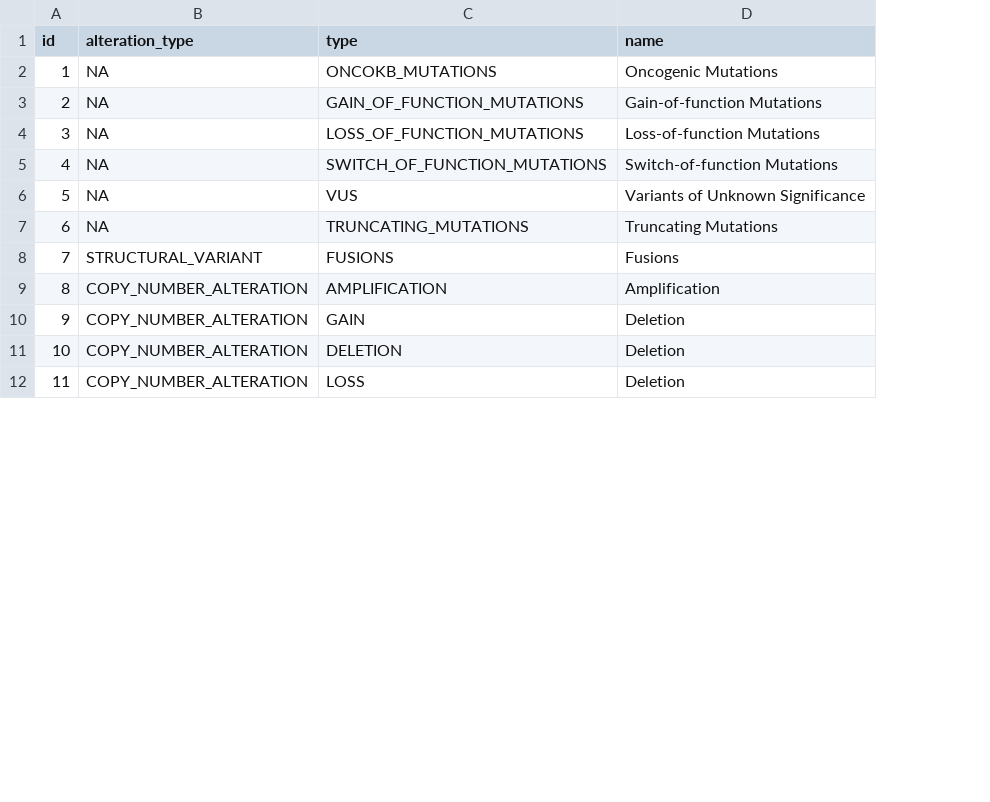
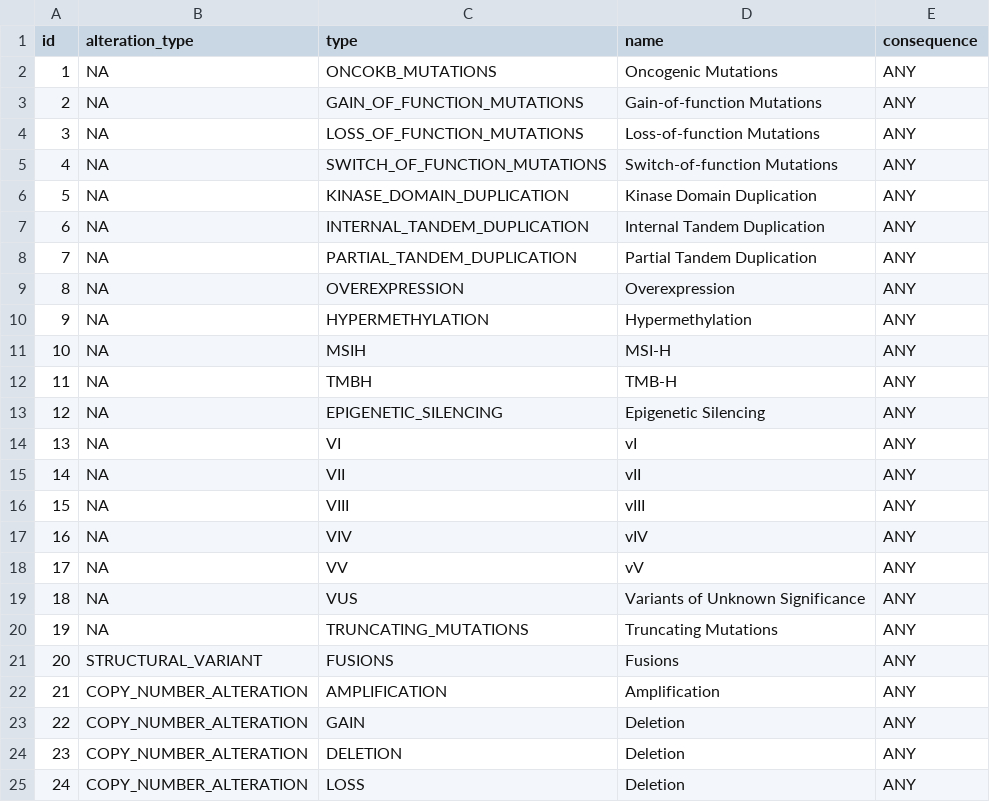
Before and after one commit to oncokb/oncokb-transcript, a CSV file: src/main/resources/config/liquibase/data/categorical_alteration.csv, drawn as a sheet; only a part is shown; addresses are those after the commit; the diff names each change by its address in the sheet, - before the commit and + after, or states it on an @@ line.

```diff
--- a/src/main/resources/config/liquibase/data/categorical_alteration.csv
+++ b/src/main/resources/config/liquibase/data/categorical_alteration.csv
+column E (consequence), rows 2-5: all ANY; rows 19-25: all ANY
+row 6: 5 | NA | KINASE_DOMAIN_DUPLICATION | Kinase Domain Duplication | ANY
+row 7: 6 | NA | INTERNAL_TANDEM_DUPLICATION | Internal Tandem Duplication | ANY
+row 8: 7 | NA | PARTIAL_TANDEM_DUPLICATION | Partial Tandem Duplication | ANY
+row 9: 8 | NA | OVEREXPRESSION | Overexpression | ANY
+row 10: 9 | NA | HYPERMETHYLATION | Hypermethylation | ANY
+row 11: 10 | NA | MSIH | MSI-H | ANY
+row 12: 11 | NA | TMBH | TMB-H | ANY
+row 13: 12 | NA | EPIGENETIC_SILENCING | Epigenetic Silencing | ANY
+row 14: 13 | NA | VI | vI | ANY
+row 15: 14 | NA | VII | vII | ANY
+row 16: 15 | NA | VIII | vIII | ANY
+row 17: 16 | NA | VIV | vIV | ANY
+row 18: 17 | NA | VV | vV | ANY
@@ column A (id) renumbered from row 19 down @@
```
Also changed, not shown: src/main/resources/config/liquibase/data/consequence.csv, 40 other files.
